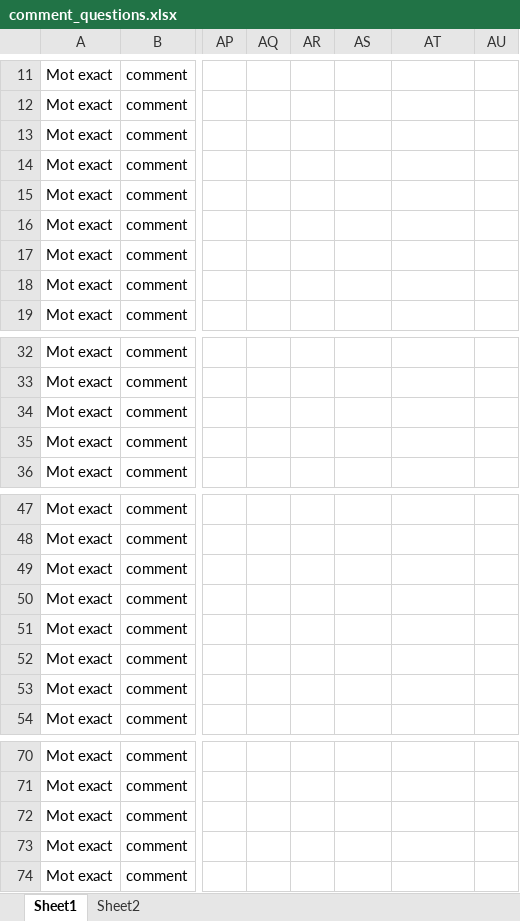
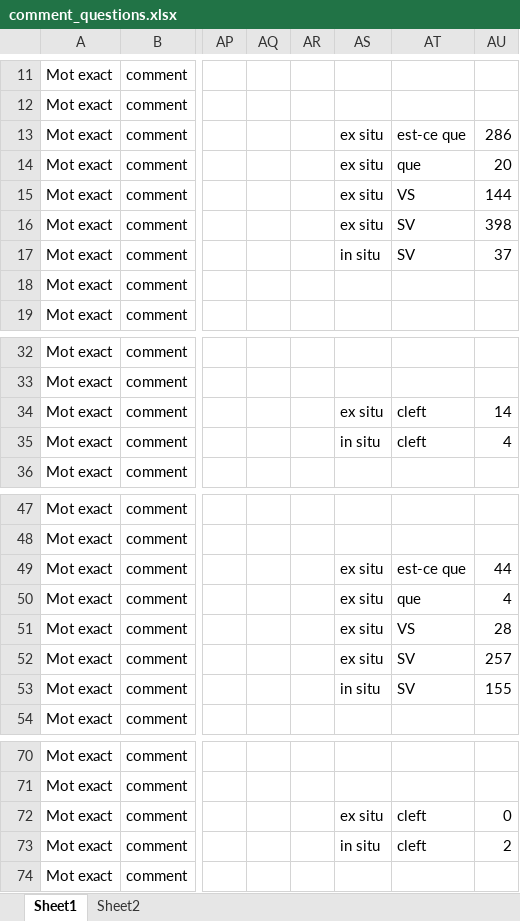
Before and after one commit to CaterinaBi/parameters-corpus-work, an Excel workbook: data/ESLO/all_selected_data/comment_questions.xlsx, sheet Sheet1, drawn as a sheet; only a part is shown, gaps mark what is left out; values as stored, in another font and other column widths than the file's, no borders; charts and pictures not drawn; the diff names each change by its address in the sheet, - before the commit and + after, or states it on an @@ line.

```diff
--- a/data/ESLO/all_selected_data/comment_questions.xlsx (sheet Sheet1)
+++ b/data/ESLO/all_selected_data/comment_questions.xlsx (sheet Sheet1)
-AS13:AS16: (empty)
+AS13:AS16: ex situ
-AT13: (empty)
+AT13: est-ce que
-AU13: (empty)
+AU13: 286
-AT14: (empty)
+AT14: que
-AU14: (empty)
+AU14: 20
-AT15: (empty)
+AT15: VS
-AU15: (empty)
+AU15: 144
-AT16:AT17: (empty)
+AT16:AT17: SV
-AU16: (empty)
+AU16: 398
-AS17: (empty)
+AS17: in situ
-AU17: (empty)
+AU17: 37
-AS34: (empty)
+AS34: ex situ
-AT34:AT35: (empty)
+AT34:AT35: cleft
-AU34: (empty)
+AU34: 14
-AS35: (empty)
+AS35: in situ
-AU35: (empty)
+AU35: 4
-AS49:AS52: (empty)
+AS49:AS52: ex situ
-AT49: (empty)
+AT49: est-ce que
-AU49: (empty)
+AU49: 44
-AT50: (empty)
+AT50: que
-AU50: (empty)
+AU50: 4
-AT51: (empty)
+AT51: VS
-AU51: (empty)
+AU51: 28
-AT52:AT53: (empty)
+AT52:AT53: SV
-AU52: (empty)
+AU52: 257
-AS53: (empty)
+AS53: in situ
-AU53: (empty)
+AU53: 155
-AS72: (empty)
+AS72: ex situ
-AT72:AT73: (empty)
+AT72:AT73: cleft
-AU72: (empty)
+AU72: 0
-AS73: (empty)
+AS73: in situ
-AU73: (empty)
+AU73: 2
```
Also changed, not shown: charts or pictures, data/ESLO/où_questions.xlsx, 5 other files.
